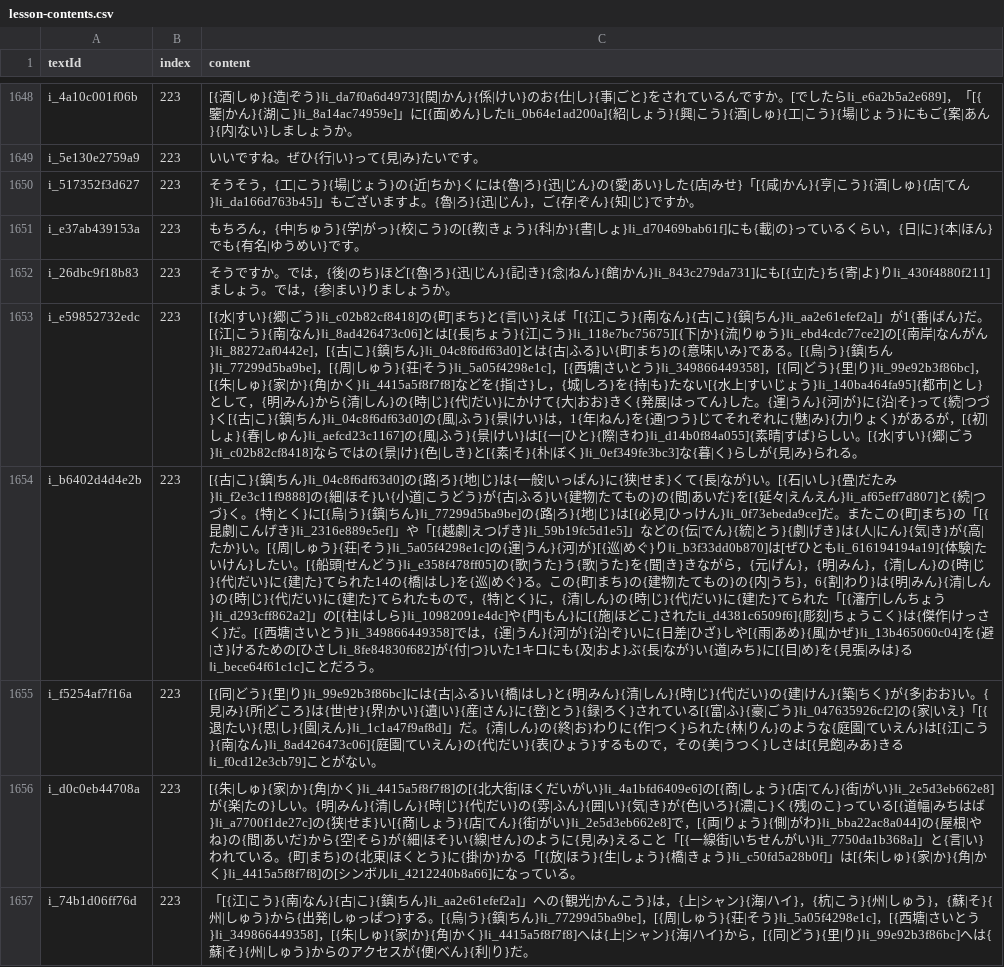
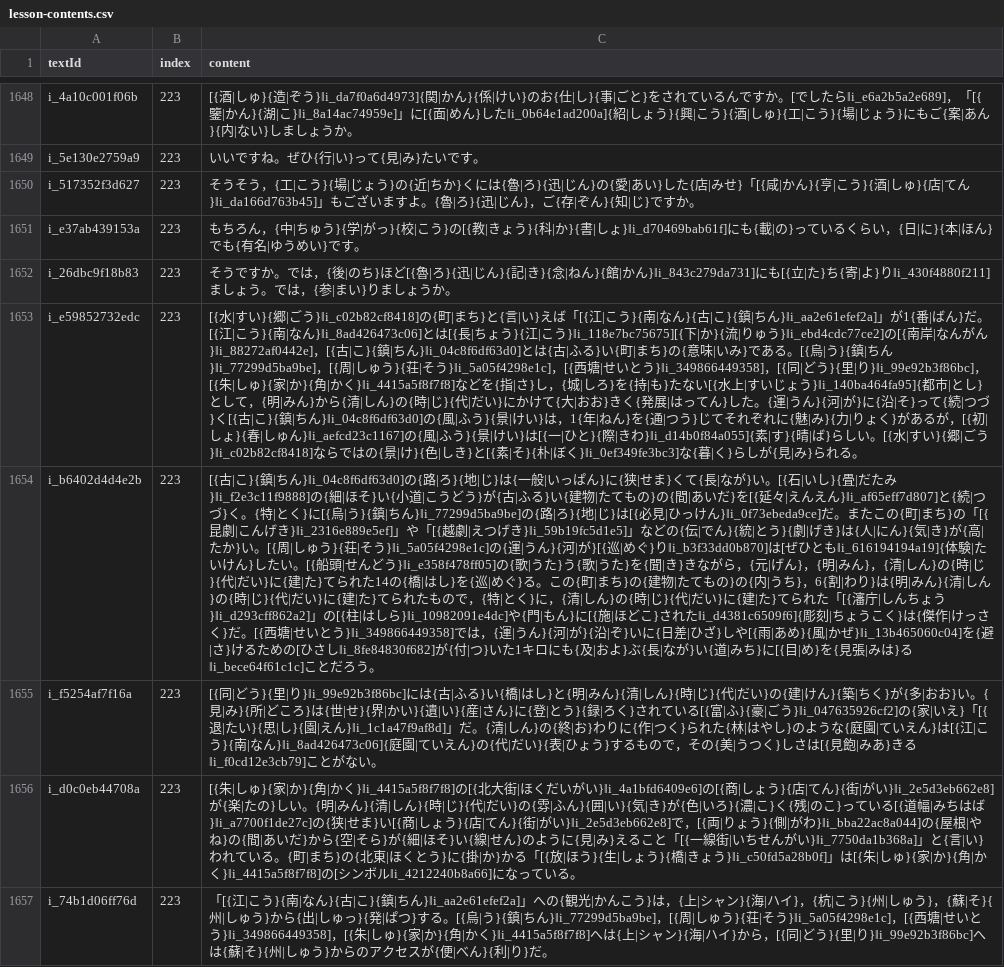
Before and after one commit to cencuansen/simple-pages, a CSV file: japanese/public/jsons/lesson-contents.csv, drawn as a sheet; only a part is shown, gaps mark what is left out; the diff covers the shown part only; the diff names each change by its address in the sheet, - before the commit and + after, or states it on an @@ line.

Commit message:
update japanese

```diff
--- a/japanese/public/jsons/lesson-contents.csv
+++ b/japanese/public/jsons/lesson-contents.csv
-C1653 (content): …[{西塘|さいとう}‖i_349866449358]，[{同|どう}{里|り}‖i_99e92b3f86bc]，[{朱|しゅ}{家|か}{角|かく}‖i_4415a5f8f7f8]などを{指|さ}し，{城|しろ}を{持|も}たない[{水上|すいじょう}‖i_140ba464fa95]{都市|とし}として，{明|みん}から{清|しん}の{時|じ}{代|だい}にかけて{大|おお}きく{発展|はってん}した。{運|うん}{河|が}に{沿|そ}って{続|つづ}く[{古|こ}{鎮|ちん}‖i_04c8f6df63d0]の{風|ふう}{景|けい}は，1{年|ねん}を{通|つう}じてそれぞれに{魅|み}{力|りょく}があるが，[{初|しょ}{春|しゅん}‖i_aefcd23c1167]の{風|ふう}{景|けい}は[{一|ひと}{際|きわ}‖i_d14b0f84a055]{素晴|すば}らし…
+C1653 (content): …[{西塘|せいとう}‖i_349866449358]，[{同|どう}{里|り}‖i_99e92b3f86bc]，[{朱|しゅ}{家|か}{角|かく}‖i_4415a5f8f7f8]などを{指|さ}し，{城|しろ}を{持|も}たない[{水上|すいじょう}‖i_140ba464fa95]{都市|とし}として，{明|みん}から{清|しん}の{時|じ}{代|だい}にかけて{大|おお}きく{発展|はってん}した。{運|うん}{河|が}に{沿|そ}って{続|つづ}く[{古|こ}{鎮|ちん}‖i_04c8f6df63d0]の{風|ふう}{景|けい}は，1{年|ねん}を{通|つう}じてそれぞれに{魅|み}{力|りょく}があるが，[{初|しょ}{春|しゅん}‖i_aefcd23c1167]の{風|ふう}{景|けい}は[{一|ひと}{際|きわ}‖i_d14b0f84a055]{素|す}{晴|ば}らし…
-C1654 (content): …[{西塘|さいとう}‖i_349866449358]…
+C1654 (content): …[{西塘|せいとう}‖i_349866449358]…
-C1655 (content): …た{林|りん}のよう…
+C1655 (content): …た{林|はやし}のよう…
-C1657 (content): …から{出発|しゅっぱつ}する。[{烏|う}{鎮|ちん}‖i_77299d5ba9be]，[{周|しゅう}{荘|そう}‖i_5a05f4298e1c]，[{西塘|さいとう}‖i_349866449358]…
+C1657 (content): …から{出|しゅっ}{発|ぱつ}する。[{烏|う}{鎮|ちん}‖i_77299d5ba9be]，[{周|しゅう}{荘|そう}‖i_5a05f4298e1c]，[{西塘|せいとう}‖i_349866449358]…
```
Also changed, not shown: 22 edited cells elsewhere in this file, japanese/public/lessons/121.csv, japanese/public/lessons/124.csv, 18 other files.
